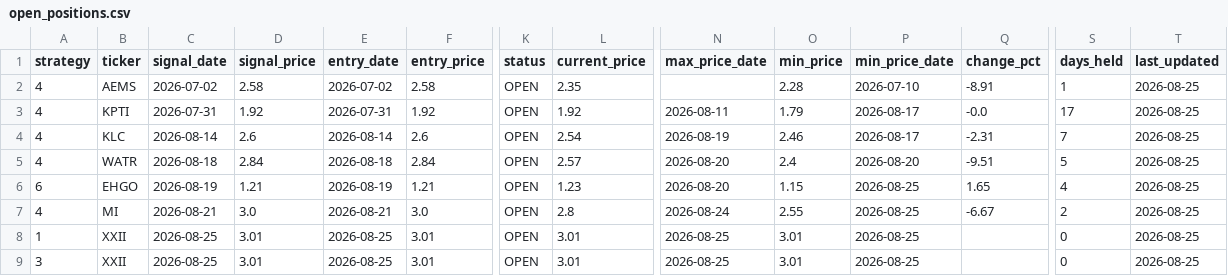
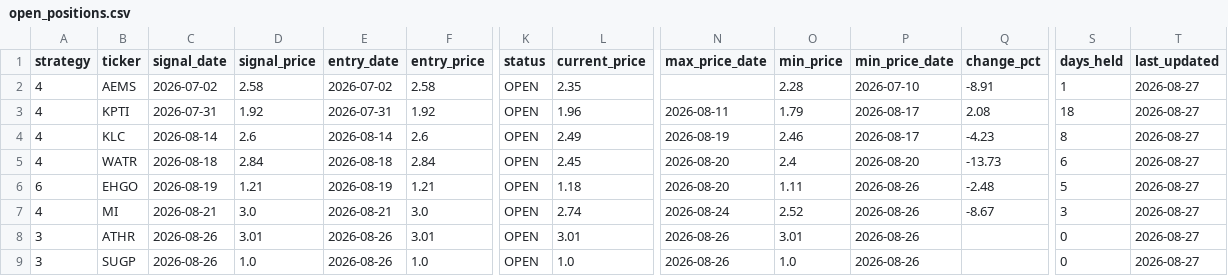
Before and after one commit to jayc950807/surge-scanner, a CSV file: data/open_positions.csv, drawn as a sheet; only a part is shown, gaps mark what is left out; removed rows and columns are numbered as before the commit, all else as after; rows hold the shown columns only; the diff names each change by its address in the sheet, - before the commit and + after, or states it on an @@ line.

```diff
--- a/data/open_positions.csv
+++ b/data/open_positions.csv
-T2:T7 (last_updated): 2026-08-25
+T2:T7 (last_updated): 2026-08-27
-L3 (current_price): 1.92
+L3 (current_price): 1.96
-Q3 (change_pct): -0.0
+Q3 (change_pct): 2.08
-S3 (days_held): 17
+S3 (days_held): 18
-L4 (current_price): 2.54
+L4 (current_price): 2.49
-Q4 (change_pct): -2.31
+Q4 (change_pct): -4.23
-S4 (days_held): 7
+S4 (days_held): 8
-L5 (current_price): 2.57
+L5 (current_price): 2.45
-Q5 (change_pct): -9.51
+Q5 (change_pct): -13.73
-S5 (days_held): 5
+S5 (days_held): 6
-L6 (current_price): 1.23
+L6 (current_price): 1.18
-O6 (min_price): 1.15
+O6 (min_price): 1.11
-P6:P7 (min_price_date): 2026-08-25
+P6:P7 (min_price_date): 2026-08-26
-Q6 (change_pct): 1.65
+Q6 (change_pct): -2.48
-S6 (days_held): 4
+S6 (days_held): 5
-L7 (current_price): 2.8
+L7 (current_price): 2.74
-O7 (min_price): 2.55
+O7 (min_price): 2.52
-Q7 (change_pct): -6.67
+Q7 (change_pct): -8.67
-S7 (days_held): 2
+S7 (days_held): 3
-row 8: 1 | XXII | 2026-08-25 | 3.01 | 2026-08-25 | 3.01 | OPEN | 3.01 | 2026-08-25 | 3.01 | 2026-08-25 |  | 0 | 2026-08-25
-B8 (ticker): XXII
+B8 (ticker): ATHR
-C8 (signal_date): 2026-08-25
+C8 (signal_date): 2026-08-26
-E8 (entry_date): 2026-08-25
+E8 (entry_date): 2026-08-26
-N8 (max_price_date): 2026-08-25
+N8 (max_price_date): 2026-08-26
-P8 (min_price_date): 2026-08-25
+P8 (min_price_date): 2026-08-26
-T8 (last_updated): 2026-08-25
+T8 (last_updated): 2026-08-27
+row 9: 3 | SUGP | 2026-08-26 | 1.0 | 2026-08-26 | 1.0 | OPEN | 1.0 | 2026-08-26 | 1.0 | 2026-08-26 |  | 0 | 2026-08-27
```
Also changed, not shown: data/closed_positions.csv, data/history.csv, 3 other files.
